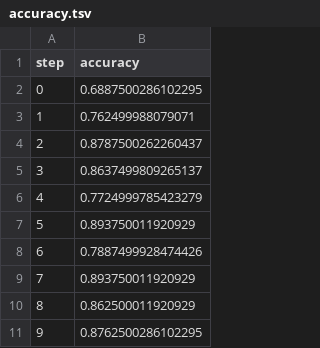
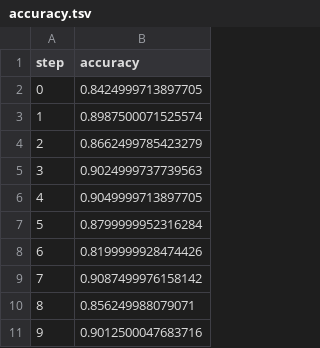
Before and after one commit to mrzaizai2k/try_DVC, a TSV file: dvclive/plots/metrics/eval/accuracy.tsv, drawn as a sheet.

```diff
--- a/dvclive/plots/metrics/eval/accuracy.tsv
+++ b/dvclive/plots/metrics/eval/accuracy.tsv
@@ -1,11 +1,11 @@
 step	accuracy
-0	0.6887500286102295
-1	0.762499988079071
-2	0.8787500262260437
-3	0.8637499809265137
-4	0.7724999785423279
-5	0.893750011920929
-6	0.7887499928474426
-7	0.893750011920929
-8	0.862500011920929
-9	0.8762500286102295
+0	0.8424999713897705
+1	0.8987500071525574
+2	0.8662499785423279
+3	0.9024999737739563
+4	0.9049999713897705
+5	0.8799999952316284
+6	0.8199999928474426
+7	0.9087499976158142
+8	0.856249988079071
+9	0.9012500047683716
```
Also changed, not shown: dvclive/plots/metrics/eval/loss.tsv, dvclive/plots/metrics/train/accuracy.tsv, 6 other files.
